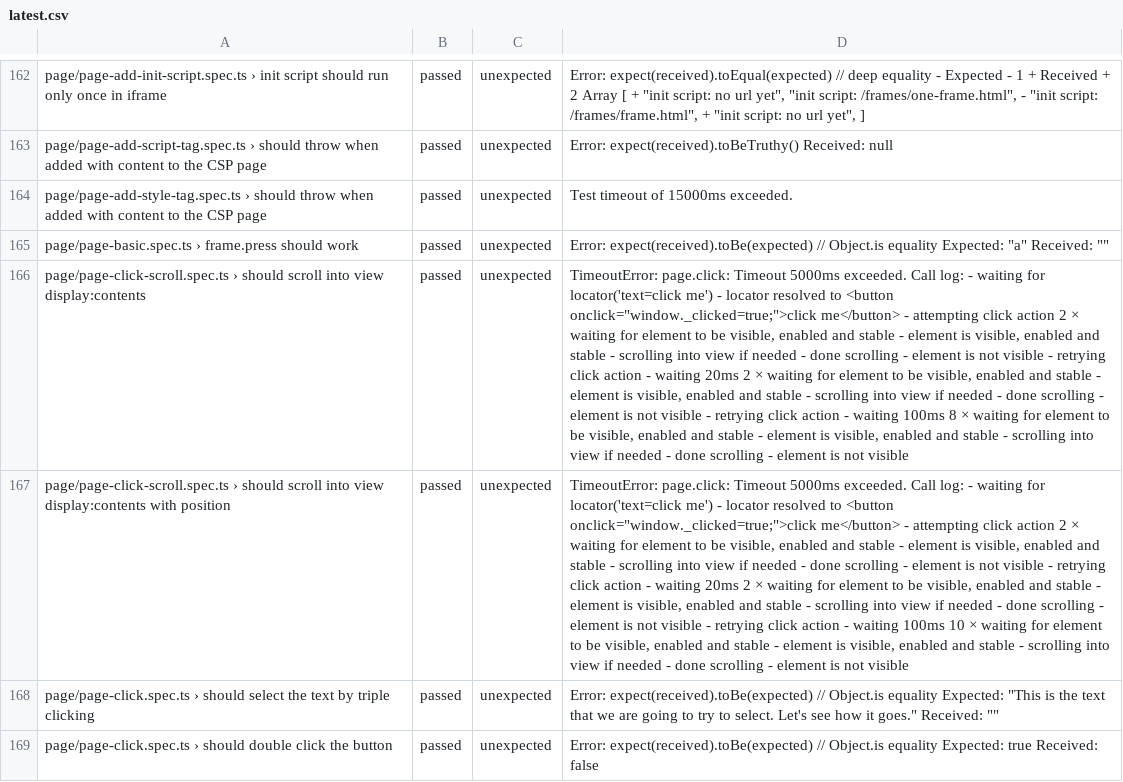
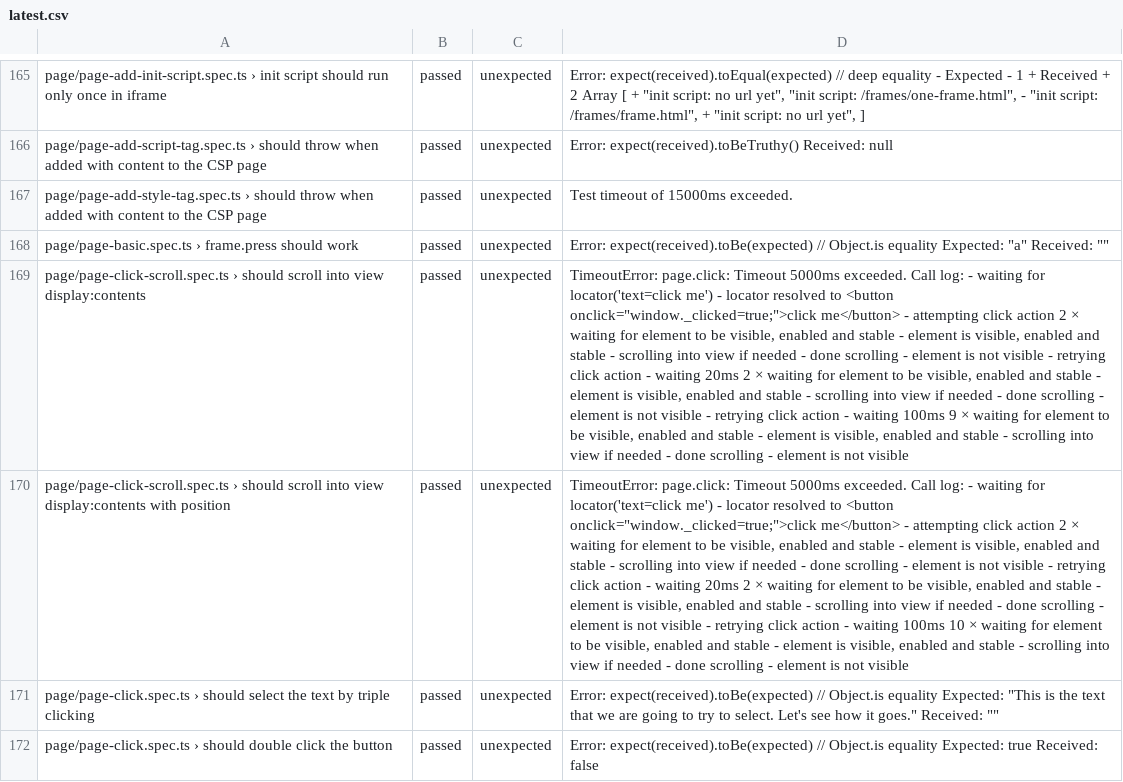
Before and after one commit to firefox-devtools/playwright-bidi-dashboard, a CSV file: latest.csv, drawn as a sheet; only a part is shown, gaps mark what is left out; addresses are those after the commit; the diff covers the shown part only; the diff names each change by its address in the sheet, - before the commit and + after, or states it on an @@ line.

```diff
--- a/latest.csv
+++ b/latest.csv
-D169: …waiting 100ms 8 × waiting…
+D169: …waiting 100ms 9 × waiting…
```
Also changed, not shown: 4 added rows, 1 removed row and 11 edited cells elsewhere in this file, 3 other files.
